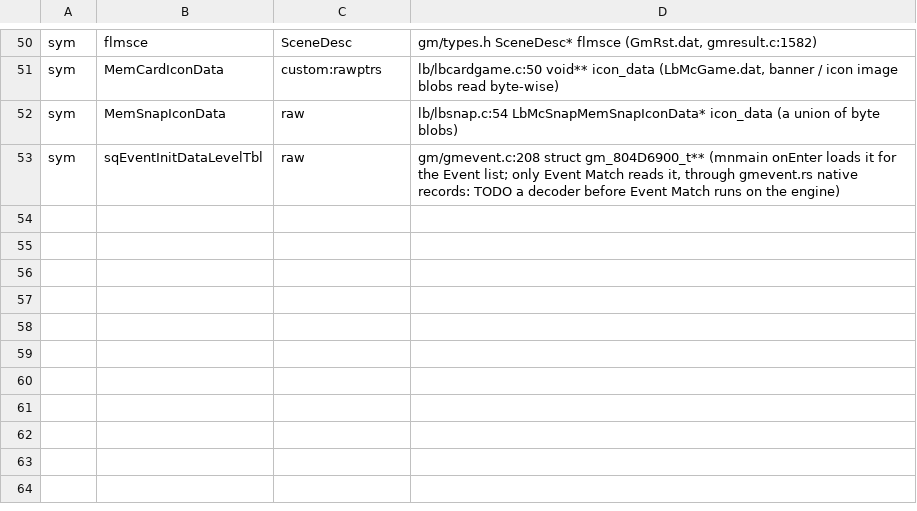
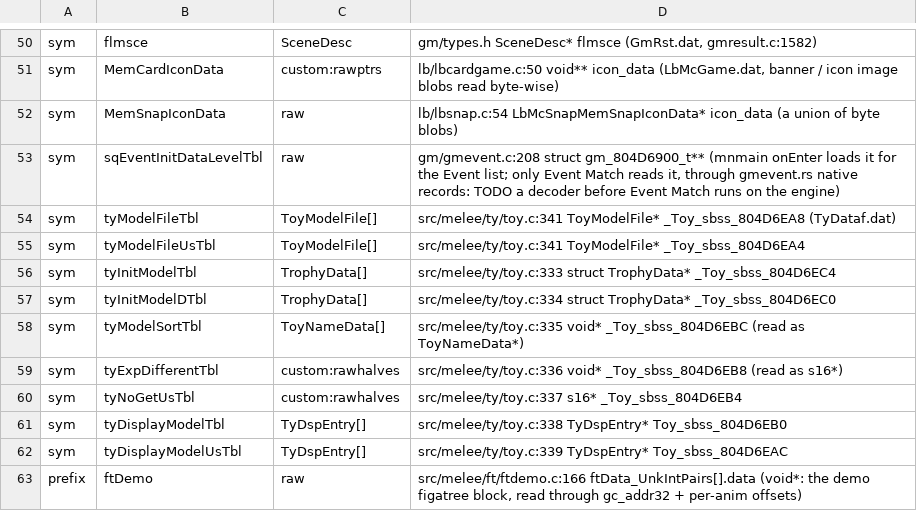
Before and after one commit to GurekamDhillon/melee, a TSV file: tools/rust-port/engine/dat_symbols.tsv, drawn as a sheet; only a part is shown, gaps mark what is left out; the diff names each change by its address in the sheet, - before the commit and + after, or states it on an @@ line.

```diff
--- a/tools/rust-port/engine/dat_symbols.tsv
+++ b/tools/rust-port/engine/dat_symbols.tsv
+row 54: sym | tyModelFileTbl | ToyModelFile[] | src/melee/ty/toy.c:341 ToyModelFile* _Toy_sbss_804D6EA8 (TyDataf.dat)
+row 55: sym | tyModelFileUsTbl | ToyModelFile[] | src/melee/ty/toy.c:341 ToyModelFile* _Toy_sbss_804D6EA4
+row 56: sym | tyInitModelTbl | TrophyData[] | src/melee/ty/toy.c:333 struct TrophyData* _Toy_sbss_804D6EC4
+row 57: sym | tyInitModelDTbl | TrophyData[] | src/melee/ty/toy.c:334 struct TrophyData* _Toy_sbss_804D6EC0
+row 58: sym | tyModelSortTbl | ToyNameData[] | src/melee/ty/toy.c:335 void* _Toy_sbss_804D6EBC (read as ToyNameData*)
+row 59: sym | tyExpDifferentTbl | custom:rawhalves | src/melee/ty/toy.c:336 void* _Toy_sbss_804D6EB8 (read as s16*)
+row 60: sym | tyNoGetUsTbl | custom:rawhalves | src/melee/ty/toy.c:337 s16* _Toy_sbss_804D6EB4
+row 61: sym | tyDisplayModelTbl | TyDspEntry[] | src/melee/ty/toy.c:338 TyDspEntry* Toy_sbss_804D6EB0
+row 62: sym | tyDisplayModelUsTbl | TyDspEntry[] | src/melee/ty/toy.c:339 TyDspEntry* Toy_sbss_804D6EAC
+row 63: prefix | ftDemo | raw | src/melee/ft/ftdemo.c:166 ftData_UnkIntPairs[].data (void*: the demo figatree block, read through gc_addr32 + per-anim offsets)
```
Also changed, not shown: 17 other files.
